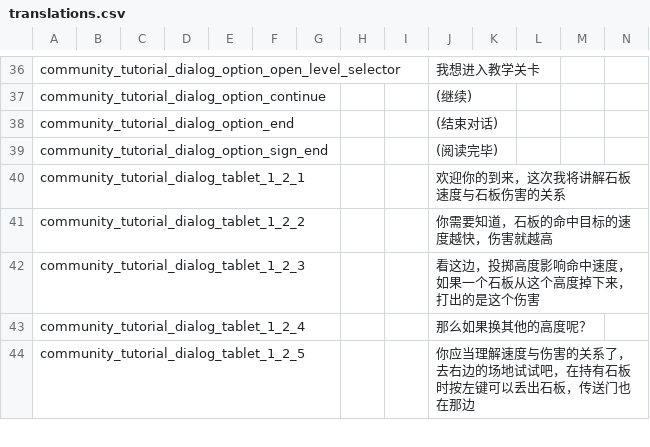
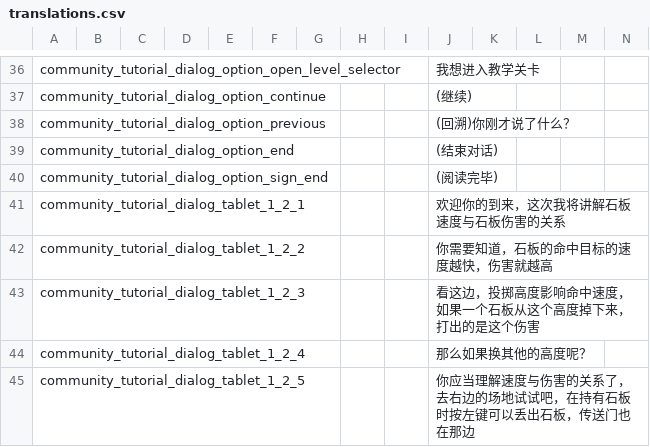
Before and after one commit to ni9htwind/Noita-CN-Community-Tutorial, a CSV file: translations.csv, drawn as a sheet; only a part is shown, gaps mark what is left out; rows hold the shown columns only; the diff names each change by its address in the sheet, - before the commit and + after, or states it on an @@ line.

```diff
--- a/translations.csv
+++ b/translations.csv
+row 38: community_tutorial_dialog_option_previous |  |  |  |  |  |  |  |  | (回溯)你刚才说了什么？
```
Also changed, not shown: 4 other files.
